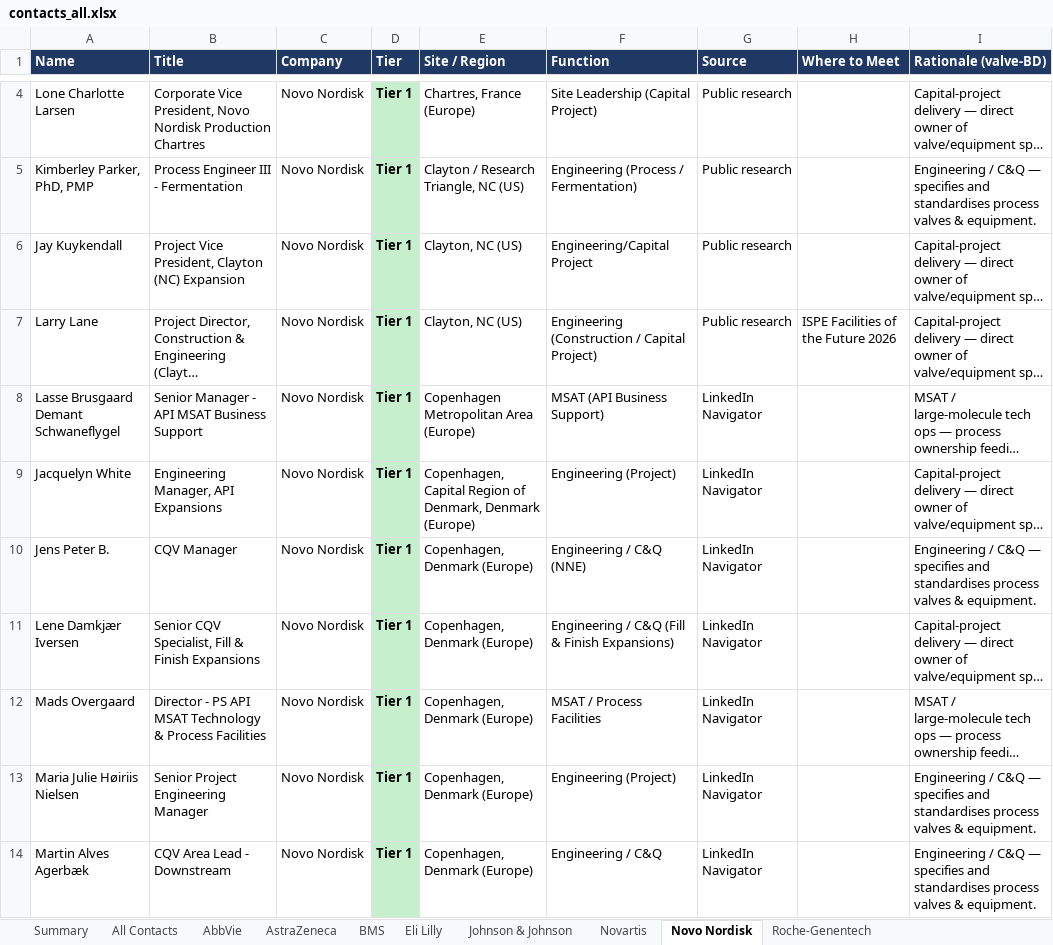
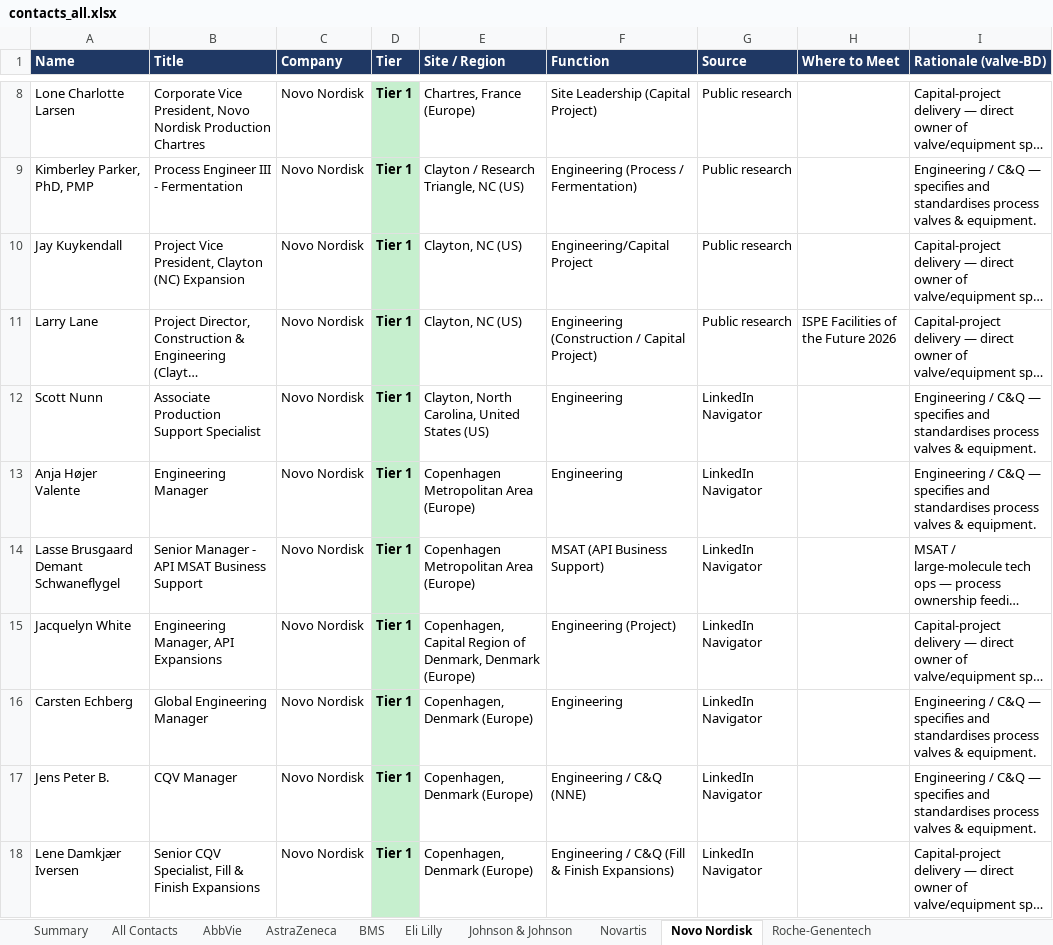
Before and after one commit to milescapper1-oss/claude-code, an Excel workbook: networkmap/data/contacts_all.xlsx, sheet Novo Nordisk, drawn as a sheet; only a part is shown, gaps mark what is left out; the shorter side is filled out with more unchanged rows; long unchanged cells end in …; values as stored, in another font and other column widths than the file's, no borders; the diff covers the shown part only; the diff names each change by its address in the sheet, - before the commit and + after, or states it on an @@ line.

```diff
--- a/networkmap/data/contacts_all.xlsx (sheet Novo Nordisk)
+++ b/networkmap/data/contacts_all.xlsx (sheet Novo Nordisk)
+row 12: Scott Nunn | Associate Production Support Specialist | Novo Nordisk | Tier 1 | Clayton, North Carolina, United States (US) | Engineering | LinkedIn Navigator |  | Engineering / C&Q — specifies and standardises process valves & equipment.
+row 13: Anja Højer Valente | Engineering Manager | Novo Nordisk | Tier 1 | Copenhagen Metropolitan Area (Europe) | Engineering | LinkedIn Navigator |  | Engineering / C&Q — specifies and standardises process valves & equipment.
+row 16: Carsten Echberg | Global Engineering Manager | Novo Nordisk | Tier 1 | Copenhagen, Denmark (Europe) | Engineering | LinkedIn Navigator |  | Engineering / C&Q — specifies and standardises process valves & equipment.
```
Also changed, not shown: 9 added rows elsewhere in this sheet, sheet All Contacts, sheet Eli Lilly, sheet AstraZeneca, sheet AbbVie, sheet BMS, sheet Novartis, 2 more sheets, 3 other files.
